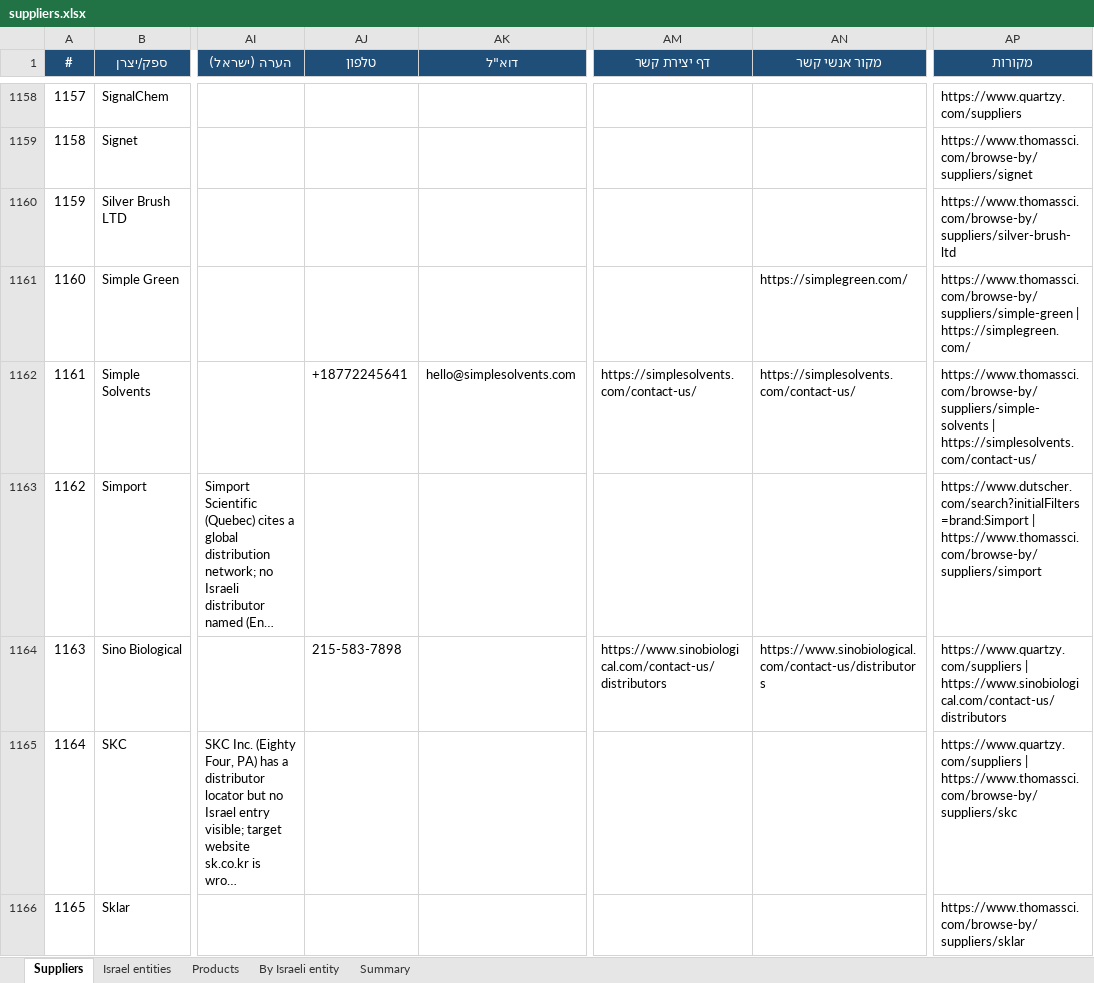
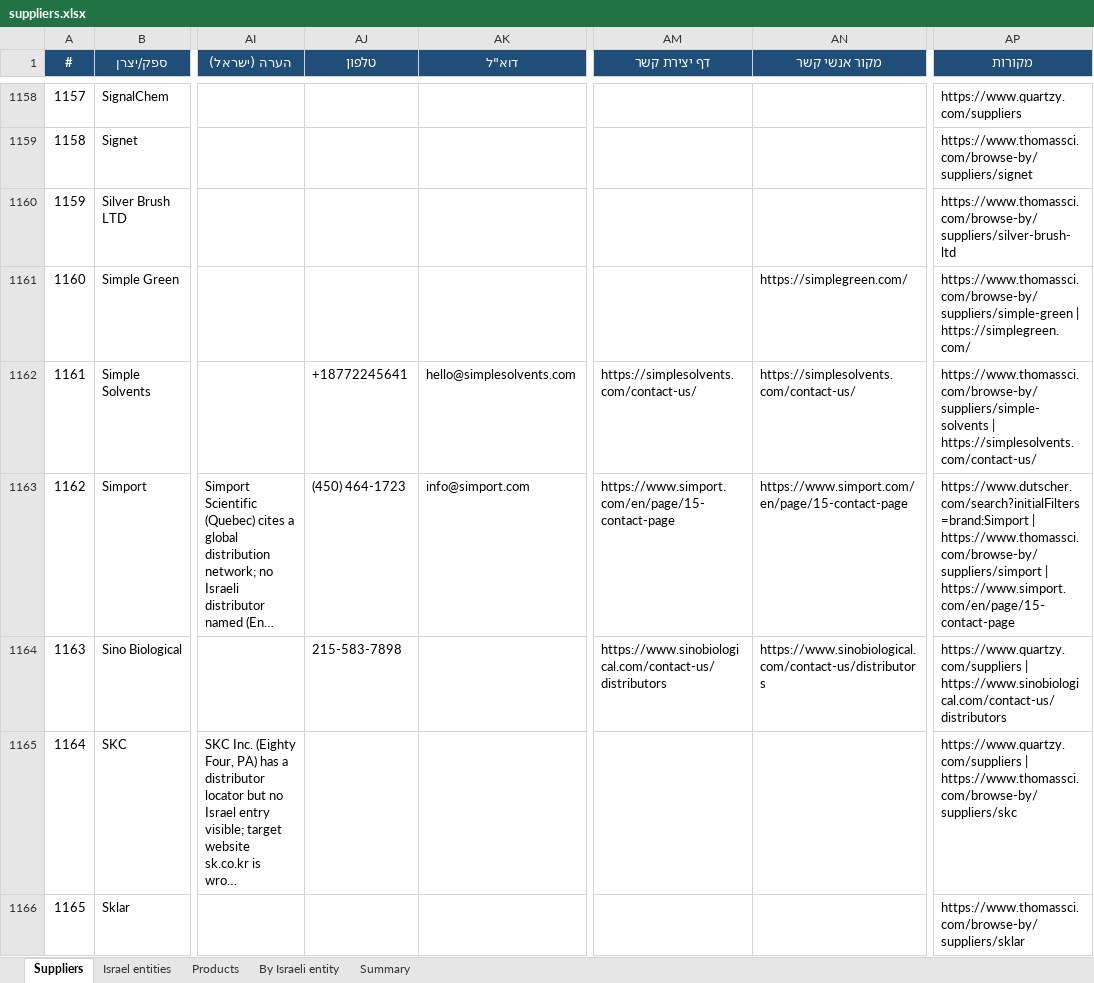
Before and after one commit to ditri12/ditri12, an Excel workbook: lab-equipment-manufacturers/data/suppliers.xlsx, sheet Suppliers, drawn as a sheet; only a part is shown, gaps mark what is left out; long unchanged cells end in …; values as stored, in another font and other column widths than the file's, no borders; the diff covers the shown part only; the diff names each change by its address in the sheet, - before the commit and + after, or states it on an @@ line.

```diff
--- a/lab-equipment-manufacturers/data/suppliers.xlsx (sheet Suppliers)
+++ b/lab-equipment-manufacturers/data/suppliers.xlsx (sheet Suppliers)
-AJ1163 (טלפון): (empty)
+AJ1163 (טלפון): (450) 464-1723
-AK1163 (דוא"ל): (empty)
+AK1163 (דוא"ל): info@simport.com
-AM1163 (דף יצירת קשר): (empty)
+AM1163 (דף יצירת קשר): https://www.simport.com/en/page/15-contact-page
-AN1163 (מקור אנשי קשר): (empty)
+AN1163 (מקור אנשי קשר): https://www.simport.com/en/page/15-contact-page
-AP1163 (מקורות): …| https://www.thomassci.com/browse-by/suppliers/simport
+AP1163 (מקורות): …| https://www.thomassci.com/browse-by/suppliers/simport | https://www.simport.com/en/page/15-contact-page
```
Also changed, not shown: 164 edited cells elsewhere in this sheet, 5 other files.
